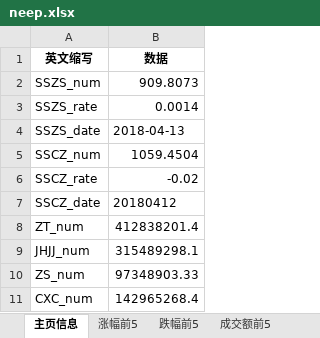
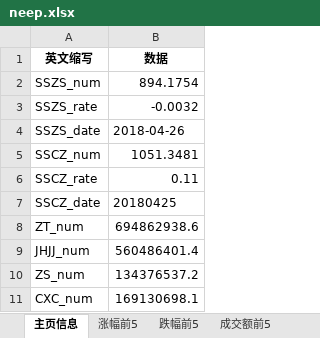
Before and after one commit to msgsxj/crawlneeq, an Excel workbook: neep.xlsx, sheet 主页信息, drawn as a sheet; values as stored, in another font and other column widths than the file's, no borders; the diff names each change by its address in the sheet, - before the commit and + after, or states it on an @@ line.

```diff
--- a/neep.xlsx (sheet 主页信息)
+++ b/neep.xlsx (sheet 主页信息)
-B2 (数据): 909.8073
+B2 (数据): 894.1754
-B3 (数据): 0.0014
+B3 (数据): -0.0032
-B4 (数据): 2018-04-13
+B4 (数据): 2018-04-26
-B5 (数据): 1059.4504
+B5 (数据): 1051.3481
-B6 (数据): -0.02
+B6 (数据): 0.11
-B7 (数据): 20180412
+B7 (数据): 20180425
-B8 (数据): 412838201.4
+B8 (数据): 694862938.6
-B9 (数据): 315489298.1
+B9 (数据): 560486401.4
-B10 (数据): 97348903.33
+B10 (数据): 134376537.2
-B11 (数据): 142965268.4
+B11 (数据): 169130698.1
```
Also changed, not shown: sheet 协议转让, sheet 涨幅前5, sheet 跌幅前5, sheet 成交额前5, 2 other files.
